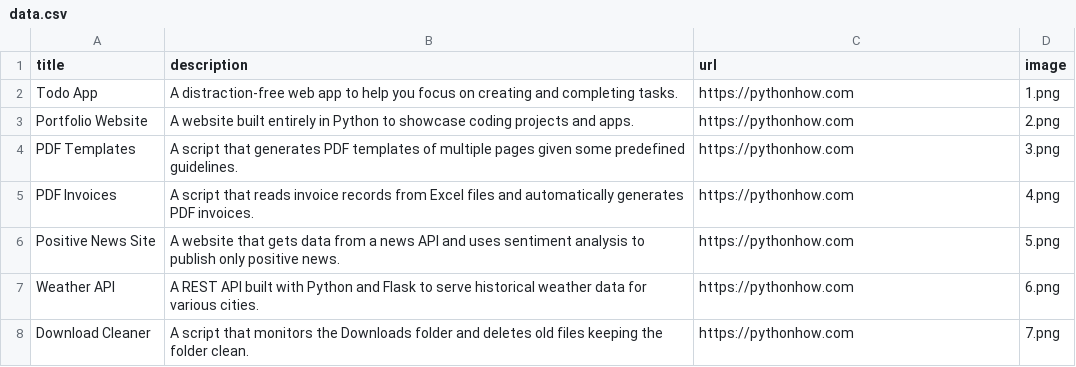
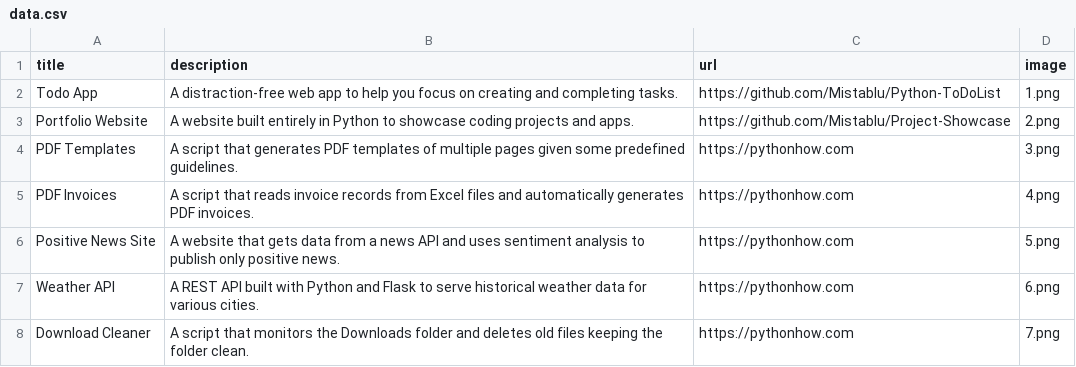
Before and after one commit to Mistablu/Project-Showcase, a CSV file: data.csv, drawn as a sheet; only a part is shown.

Commit message:
added images, links and descriptions

```diff
--- a/data.csv
+++ b/data.csv
@@ -1,4 +1,4 @@
 title;description;url;image
-Todo App;A distraction-free web app to help you focus on creating and completing tasks.;https://pythonhow.com;1.png
-Portfolio Website;A website built entirely in Python to showcase coding projects and apps.;https://pythonhow.com;2.png
+Todo App;A distraction-free web app to help you focus on creating and completing tasks.;https://github.com/Mistablu/Python-ToDoList;1.png
+Portfolio Website;A website built entirely in Python to showcase coding projects and apps.;https://github.com/Mistablu/Project-Showcase;2.png
 PDF Templates;A script that generates PDF templates of multiple pages given some predefined guidelines.;https://pythonhow.com;3.png
```
Also changed, not shown: 1 other file.
